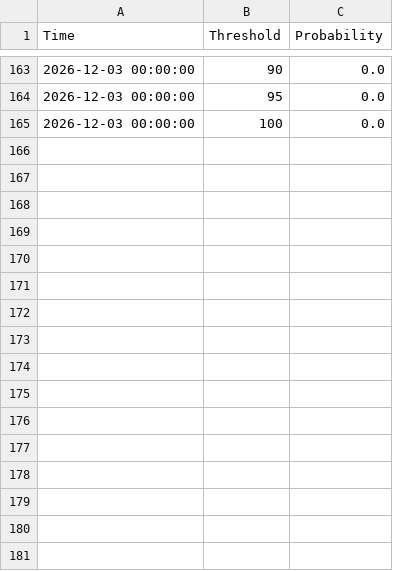
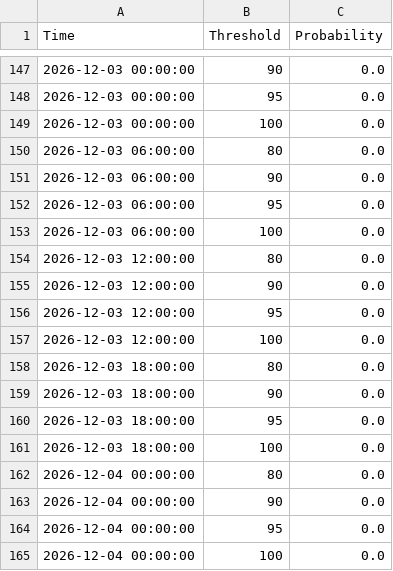
Before and after one commit to makensweather/probability_thresholds, a CSV file: jerry_adams_tmaxprobs_timeseries.csv, drawn as a sheet; only a part is shown, gaps mark what is left out; the diff covers the shown part only; the diff names each change by its address in the sheet, - before the commit and + after, or states it on an @@ line.

```diff
--- a/jerry_adams_tmaxprobs_timeseries.csv
+++ b/jerry_adams_tmaxprobs_timeseries.csv
+row 150: 2026-12-03 06:00:00 | 80 | 0.0
+row 151: 2026-12-03 06:00:00 | 90 | 0.0
+row 152: 2026-12-03 06:00:00 | 95 | 0.0
+row 153: 2026-12-03 06:00:00 | 100 | 0.0
+row 154: 2026-12-03 12:00:00 | 80 | 0.0
+row 155: 2026-12-03 12:00:00 | 90 | 0.0
+row 156: 2026-12-03 12:00:00 | 95 | 0.0
+row 157: 2026-12-03 12:00:00 | 100 | 0.0
+row 158: 2026-12-03 18:00:00 | 80 | 0.0
+row 159: 2026-12-03 18:00:00 | 90 | 0.0
+row 160: 2026-12-03 18:00:00 | 95 | 0.0
+row 161: 2026-12-03 18:00:00 | 100 | 0.0
+row 162: 2026-12-04 00:00:00 | 80 | 0.0
+row 163: 2026-12-04 00:00:00 | 90 | 0.0
+row 164: 2026-12-04 00:00:00 | 95 | 0.0
+row 165: 2026-12-04 00:00:00 | 100 | 0.0
```
Also changed, not shown: 16 removed rows elsewhere in this file.
